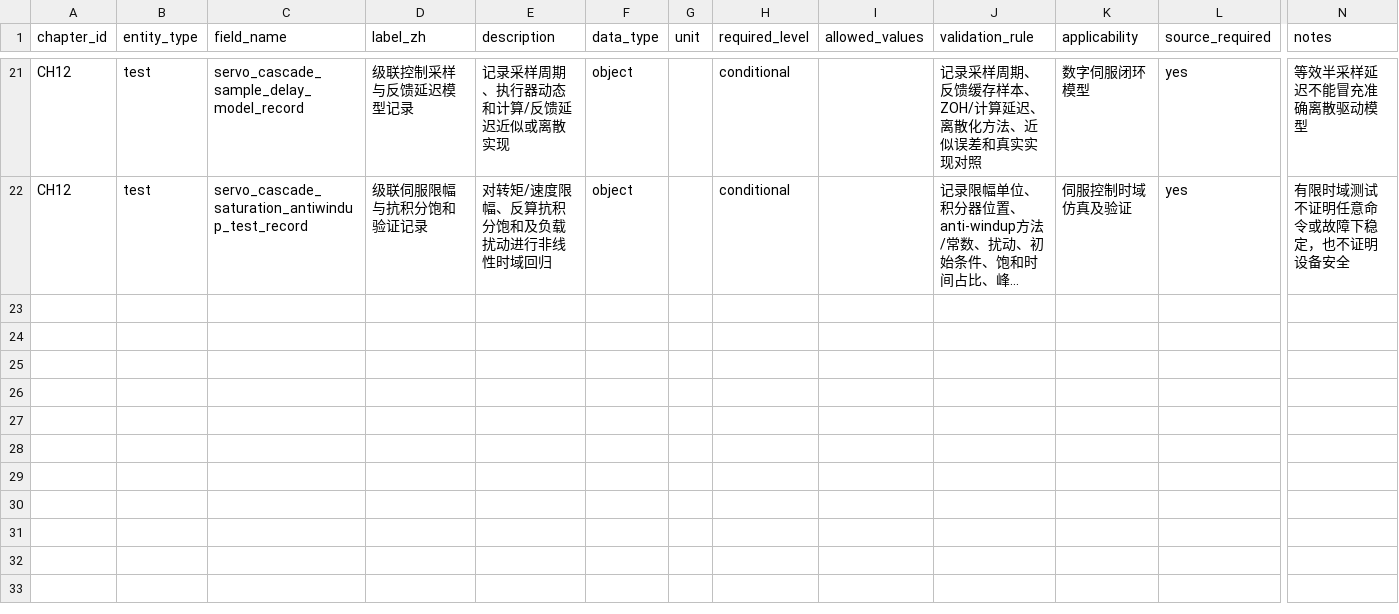
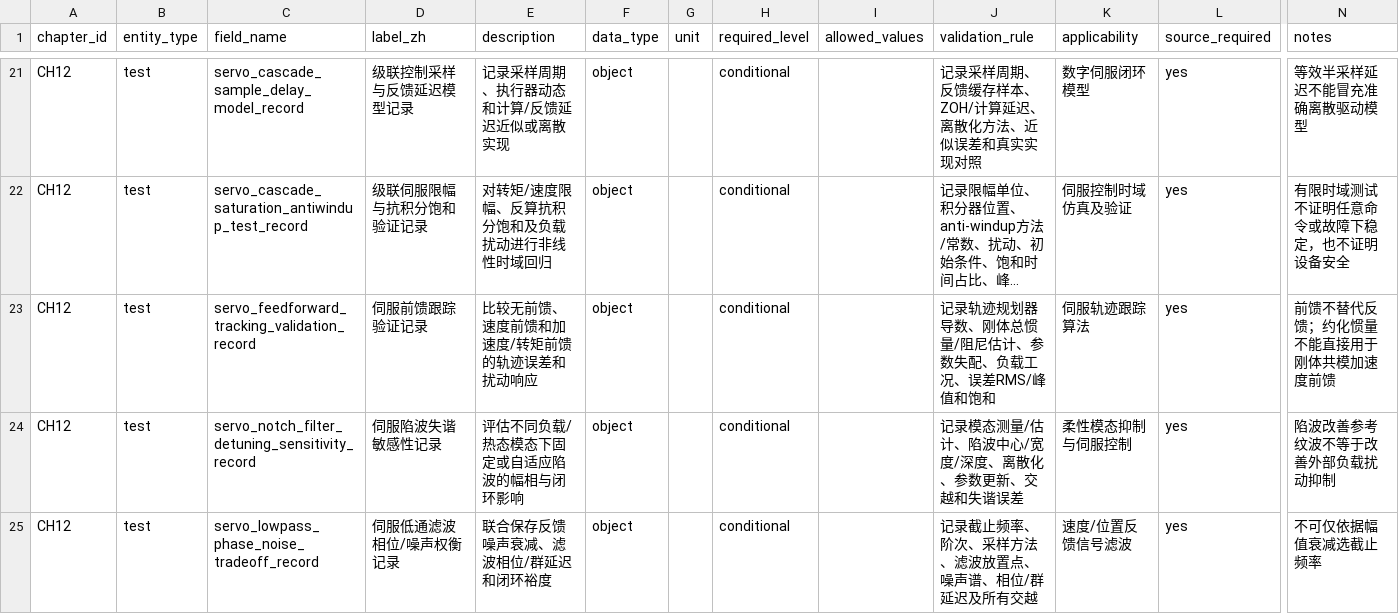
Before and after one commit to rexyll/cnc-knowledge, a CSV file: docs/data-model/chapter-dictionaries/CH12.csv, drawn as a sheet; only a part is shown, gaps mark what is left out; long unchanged cells end in …; rows hold the shown columns only; the diff names each change by its address in the sheet, - before the commit and + after, or states it on an @@ line.

Commit message:
docs(ch08,ch12): co-design servo feedforward and filters

```diff
--- a/docs/data-model/chapter-dictionaries/CH12.csv
+++ b/docs/data-model/chapter-dictionaries/CH12.csv
+row 23: CH12 | test | servo_feedforward_tracking_validation_record | 伺服前馈跟踪验证记录 | 比较无前馈、速度前馈和加速度/转矩前馈的轨迹误差和扰动响应 | object |  | conditional |  | 记录轨迹规划器导数、刚体总惯量/阻尼估计、参数失配、负载工况、误差RMS/峰值和饱和 | 伺服轨迹跟踪算法 | yes | 前馈不替代反馈；约化惯量不能直接用于刚体共模加速度前馈
+row 24: CH12 | test | servo_notch_filter_detuning_sensitivity_record | 伺服陷波失谐敏感性记录 | 评估不同负载/热态模态下固定或自适应陷波的幅相与闭环影响 | object |  | conditional |  | 记录模态测量/估计、陷波中心/宽度/深度、离散化、参数更新、交越和失谐误差 | 柔性模态抑制与伺服控制 | yes | 陷波改善参考纹波不等于改善外部负载扰动抑制
+row 25: CH12 | test | servo_lowpass_phase_noise_tradeoff_record | 伺服低通滤波相位/噪声权衡记录 | 联合保存反馈噪声衰减、滤波相位/群延迟和闭环裕度 | object |  | conditional |  | 记录截止频率、阶次、采样方法、滤波放置点、噪声谱、相位/群延迟及所有交越 | 速度/位置反馈信号滤波 | yes | 不可仅依据幅值衰减选截止频率
```
Also changed, not shown: docs/data-model/chapter-dictionaries/CH08.csv, resouces/12-control-and-machining-algorithms/servo-cascade-loop-margin-envelope.csv, 17 other files.
